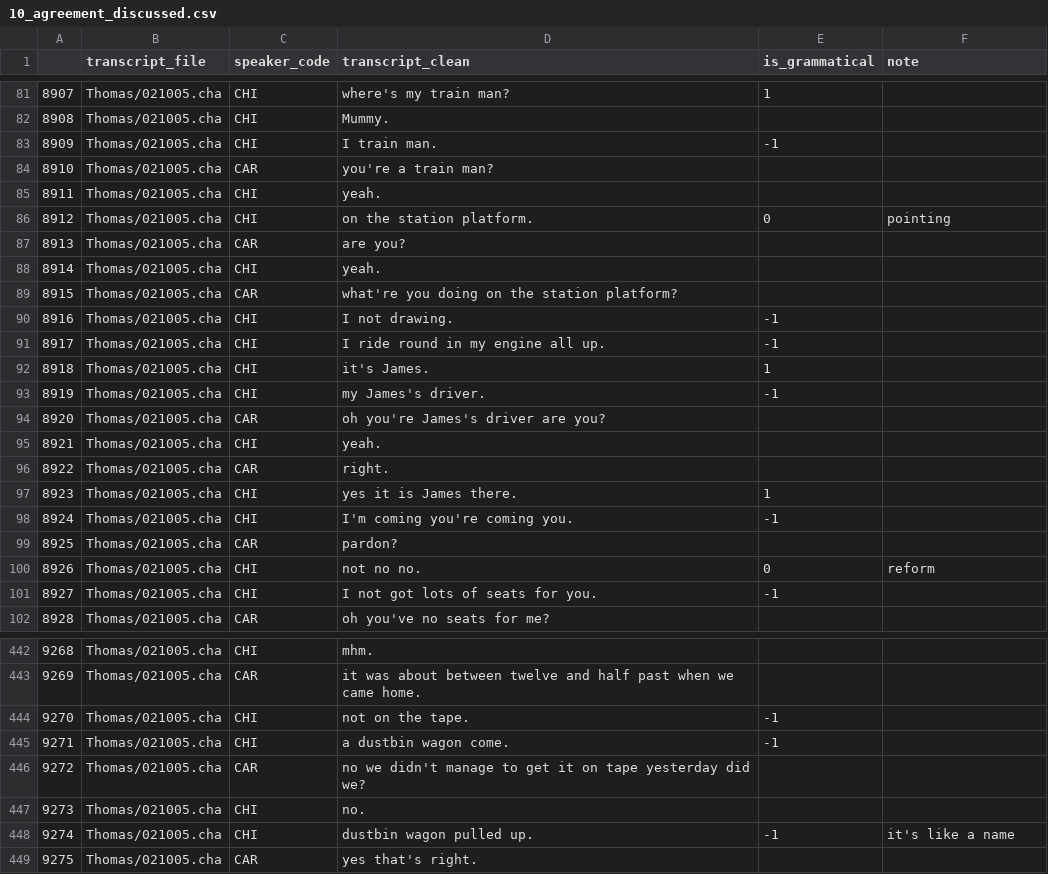
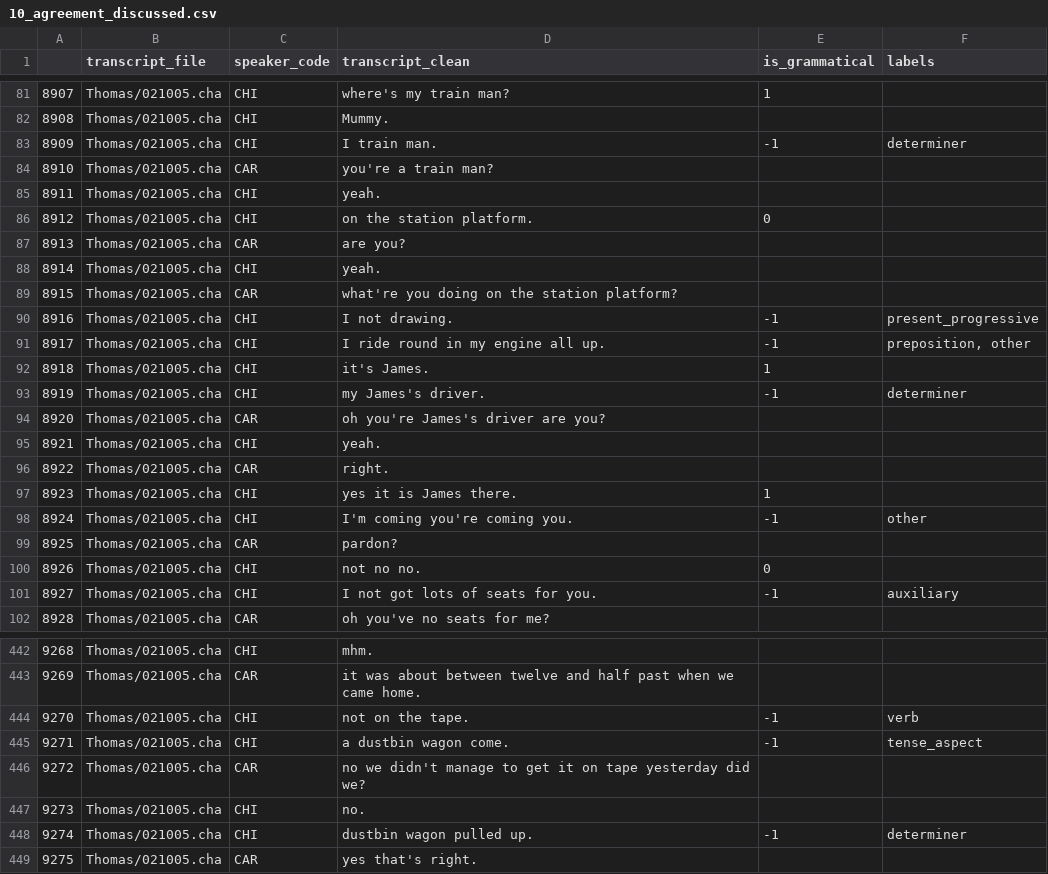
Before and after one commit to mitjanikolaus/childes-grammaticality, a CSV file: data/manual_annotation/annotated/10_agreement_discussed.csv, drawn as a sheet; only a part is shown, gaps mark what is left out; the diff covers the shown part only.

Commit message:
add error labels files 10-13

```diff
--- a/data/manual_annotation/annotated/10_agreement_discussed.csv
+++ b/data/manual_annotation/annotated/10_agreement_discussed.csv
@@ -1 +1 @@
-,transcript_file,speaker_code,transcript_clean,is_grammatical,note
+,transcript_file,speaker_code,transcript_clean,is_grammatical,labels
@@ -82,6 +82,6 @@
 8908,Thomas/021005.cha,CHI,Mummy.,,
-8909,Thomas/021005.cha,CHI,I train man.,-1,
+8909,Thomas/021005.cha,CHI,I train man.,-1,determiner
 8910,Thomas/021005.cha,CAR,you're a train man?,,
 8911,Thomas/021005.cha,CHI,yeah.,,
-8912,Thomas/021005.cha,CHI,on the station platform.,0,pointing
+8912,Thomas/021005.cha,CHI,on the station platform.,0,
 8913,Thomas/021005.cha,CAR,are you?,,
@@ -89,6 +89,6 @@
 8915,Thomas/021005.cha,CAR,what're you doing on the station platform?,,
-8916,Thomas/021005.cha,CHI,I not drawing.,-1,
-8917,Thomas/021005.cha,CHI,I ride round in my engine all up.,-1,
+8916,Thomas/021005.cha,CHI,I not drawing.,-1,present_progressive
+8917,Thomas/021005.cha,CHI,I ride round in my engine all up.,-1,"preposition, other"
 8918,Thomas/021005.cha,CHI,it's James.,1,
-8919,Thomas/021005.cha,CHI,my James's driver.,-1,
+8919,Thomas/021005.cha,CHI,my James's driver.,-1,determiner
 8920,Thomas/021005.cha,CAR,oh you're James's driver are you?,,
@@ -97,6 +97,6 @@
 8923,Thomas/021005.cha,CHI,yes it is James there.,1,
-8924,Thomas/021005.cha,CHI,I'm coming you're coming you.,-1,
+8924,Thomas/021005.cha,CHI,I'm coming you're coming you.,-1,other
 8925,Thomas/021005.cha,CAR,pardon?,,
-8926,Thomas/021005.cha,CHI,not no no.,0,reform
-8927,Thomas/021005.cha,CHI,I not got lots of seats for you.,-1,
+8926,Thomas/021005.cha,CHI,not no no.,0,
+8927,Thomas/021005.cha,CHI,I not got lots of seats for you.,-1,auxiliary
 8928,Thomas/021005.cha,CAR,oh you've no seats for me?,,
@@ -443,7 +443,7 @@
 9269,Thomas/021005.cha,CAR,it was about between twelve and half past when we came home.,,
-9270,Thomas/021005.cha,CHI,not on the tape.,-1,
-9271,Thomas/021005.cha,CHI,a dustbin wagon come.,-1,
+9270,Thomas/021005.cha,CHI,not on the tape.,-1,verb
+9271,Thomas/021005.cha,CHI,a dustbin wagon come.,-1,tense_aspect
 9272,Thomas/021005.cha,CAR,no we didn't manage to get it on tape yesterday did we?,,
 9273,Thomas/021005.cha,CHI,no.,,
-9274,Thomas/021005.cha,CHI,dustbin wagon pulled up.,-1,it's like a name
+9274,Thomas/021005.cha,CHI,dustbin wagon pulled up.,-1,determiner
 9275,Thomas/021005.cha,CAR,yes that's right.,,
```
Also changed, not shown: 86 edited cells elsewhere in this file, data/manual_annotation/annotated/11_agreement_discussed.csv, data/manual_annotation/annotated/13_majority_vote.csv.
